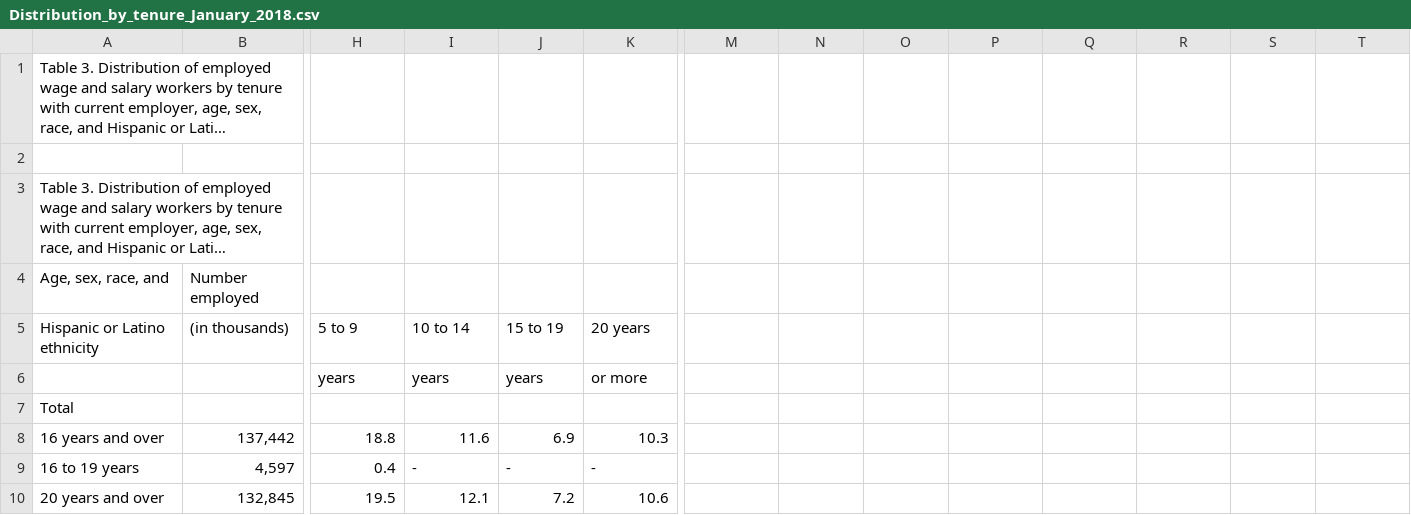
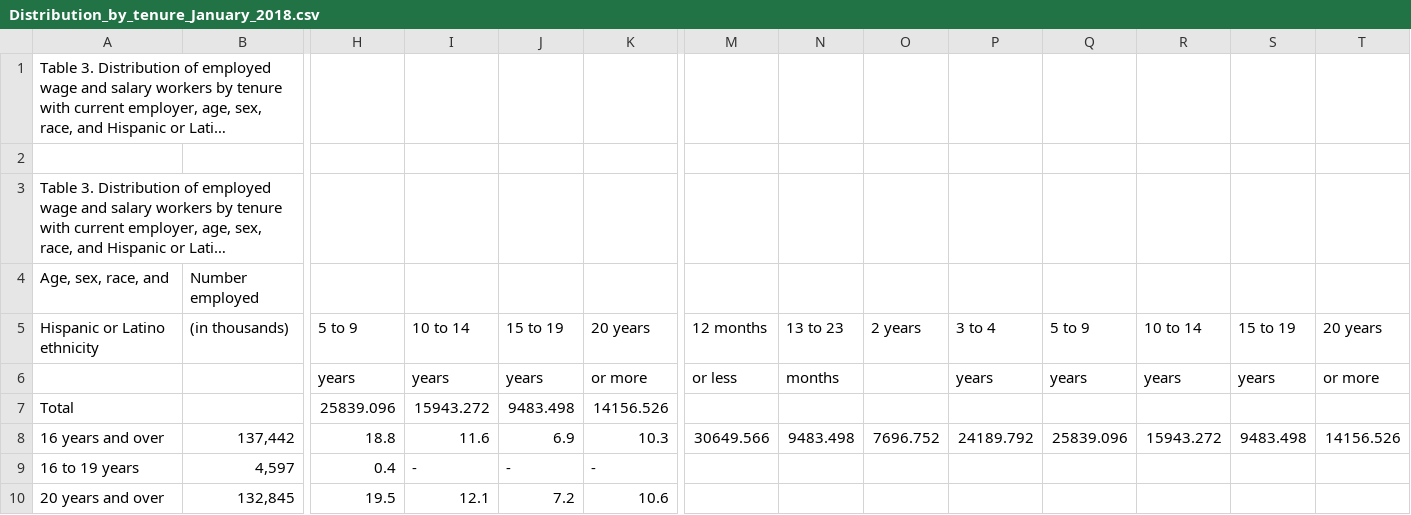
Before and after one commit to Osheah/datasets, a CSV file: Distribution_by_tenure_January_2018.csv, drawn as a sheet; only a part is shown, gaps mark what is left out; long unchanged cells end in …; removed rows and columns are numbered as before the commit, all else as after; rows hold the shown columns only; the diff names each change by its address in the sheet, - before the commit and + after, or states it on an @@ line.

Commit message:
added job tenure summary

```diff
--- a/Distribution_by_tenure_January_2018.csv
+++ b/Distribution_by_tenure_January_2018.csv
-M5: (empty)
+M5: 12 months
-N5: (empty)
+N5: 13 to 23
-O5: (empty)
+O5: 2 years
-P5: (empty)
+P5: 3 to 4
-Q5: (empty)
+Q5: 5 to 9
-R5: (empty)
+R5: 10 to 14
-S5: (empty)
+S5: 15 to 19
-T5: (empty)
+T5: 20 years
-M6: (empty)
+M6: or less
-N6: (empty)
+N6: months
-P6: (empty)
+P6: years
-Q6: (empty)
+Q6: years
-R6: (empty)
+R6: years
-S6: (empty)
+S6: years
-T6: (empty)
+T6: or more
-row 7: Total
+row 7: Total |  | 25839.096 | 15943.272 | 9483.498 | 14156.526
-M8: (empty)
+M8: 30649.566
-N8: (empty)
+N8: 9483.498
-O8: (empty)
+O8: 7696.752
-P8: (empty)
+P8: 24189.792
-Q8: (empty)
+Q8: 25839.096
-R8: (empty)
+R8: 15943.272
-S8: (empty)
+S8: 9483.498
-T8: (empty)
+T8: 14156.526
```
Also changed, not shown: 1 other file.
